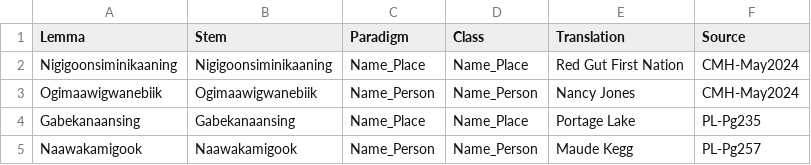
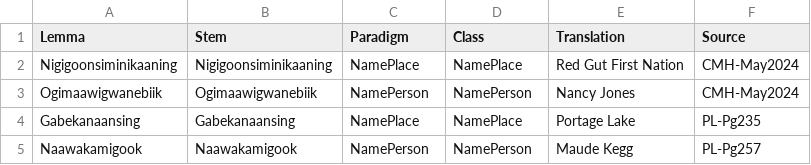
Before and after one commit to ELF-Lab/OjibweLexicon, a CSV file: HammerlyFieldwork/PROPER_NOUNS.csv, drawn as a sheet.

```diff
--- a/HammerlyFieldwork/PROPER_NOUNS.csv
+++ b/HammerlyFieldwork/PROPER_NOUNS.csv
@@ -1,5 +1,5 @@
 Lemma,Stem,Paradigm,Class,Translation,Source
-Nigigoonsiminikaaning,Nigigoonsiminikaaning,Name_Place,Name_Place,Red Gut First Nation,CMH-May2024
-Ogimaawigwanebiik,Ogimaawigwanebiik,Name_Person,Name_Person,Nancy Jones,CMH-May2024
-Gabekanaansing,Gabekanaansing,Name_Place,Name_Place,Portage Lake,PL-Pg235
-Naawakamigook,Naawakamigook,Name_Person,Name_Person,Maude Kegg,PL-Pg257
+Nigigoonsiminikaaning,Nigigoonsiminikaaning,NamePlace,NamePlace,Red Gut First Nation,CMH-May2024
+Ogimaawigwanebiik,Ogimaawigwanebiik,NamePerson,NamePerson,Nancy Jones,CMH-May2024
+Gabekanaansing,Gabekanaansing,NamePlace,NamePlace,Portage Lake,PL-Pg235
+Naawakamigook,Naawakamigook,NamePerson,NamePerson,Maude Kegg,PL-Pg257
```
Also changed, not shown: OPD/PROPER_NOUNS.csv, PortageLake/PROPER_NOUNS.csv, 1 other file.
